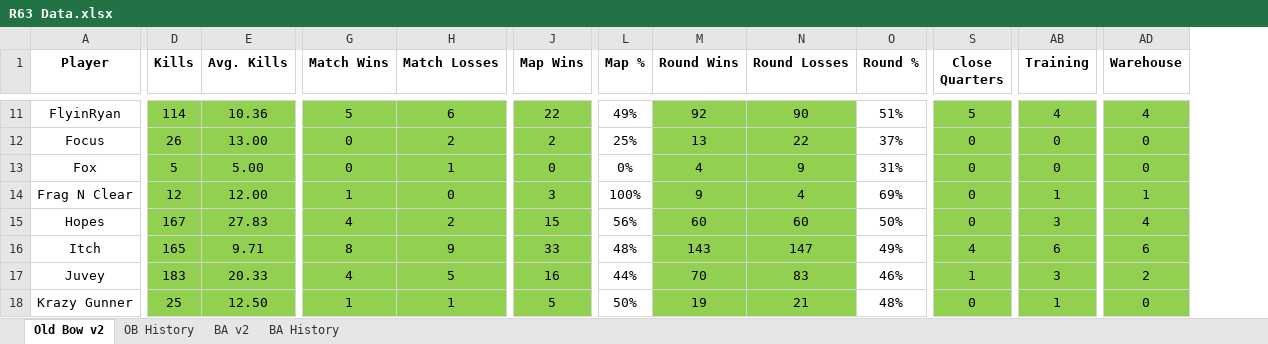
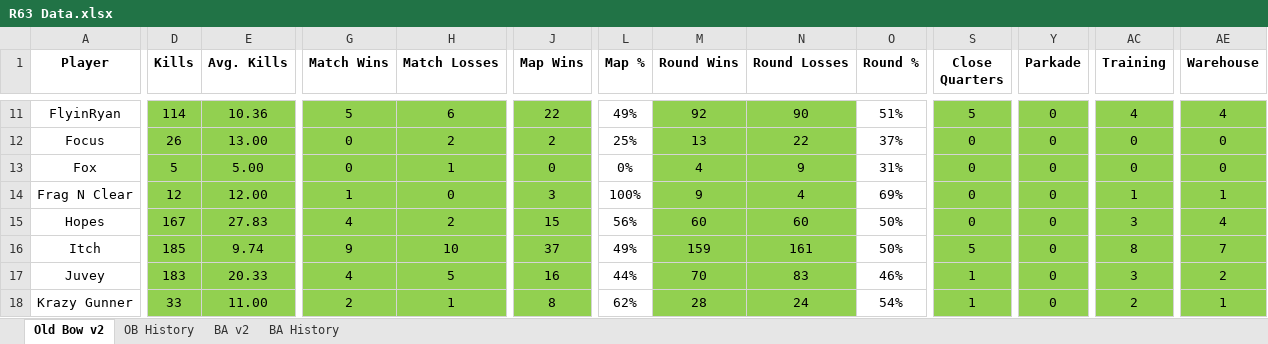
Before and after one commit to brettjmiller8-cpu/r63-stats, an Excel workbook: R63 Data.xlsx, sheet Old Bow v2, drawn as a sheet; only a part is shown, gaps mark what is left out; values as stored, in another font and other column widths than the file's, no borders; addresses are those after the commit; the diff covers the shown part only; the diff names each change by its address in the sheet, - before the commit and + after, or states it on an @@ line.

```diff
--- a/R63 Data.xlsx (sheet Old Bow v2)
+++ b/R63 Data.xlsx (sheet Old Bow v2)
+column Y (Parkade), rows 11-18: all 0
-D16 (Kills): 165
+D16 (Kills): 185
-E16 (Avg. Kills): 9.71
+E16 (Avg. Kills): 9.74
-G16 (Match Wins): 8
+G16 (Match Wins): 9
-H16 (Match Losses): 9
+H16 (Match Losses): 10
-J16 (Map Wins): 33
+J16 (Map Wins): 37
-L16 (Map %): 48%
+L16 (Map %): 49%
-M16 (Round Wins): 143
+M16 (Round Wins): 159
-N16 (Round Losses): 147
+N16 (Round Losses): 161
-O16 (Round %): 49%
+O16 (Round %): 50%
-S16 (Close Quarters): 4
+S16 (Close Quarters): 5
-AC16 (Training): 6
+AC16 (Training): 8
-AE16 (Warehouse): 6
+AE16 (Warehouse): 7
-D18 (Kills): 25
+D18 (Kills): 33
-E18 (Avg. Kills): 12.50
+E18 (Avg. Kills): 11.00
-G18 (Match Wins): 1
+G18 (Match Wins): 2
-J18 (Map Wins): 5
+J18 (Map Wins): 8
-L18 (Map %): 50%
+L18 (Map %): 62%
-M18 (Round Wins): 19
+M18 (Round Wins): 28
-N18 (Round Losses): 21
+N18 (Round Losses): 24
-O18 (Round %): 48%
+O18 (Round %): 54%
-S18 (Close Quarters): 0
+S18 (Close Quarters): 1
-AC18 (Training): 1
+AC18 (Training): 2
-AE18 (Warehouse): 0
+AE18 (Warehouse): 1
```
Also changed, not shown: 1 added row and 164 edited cells elsewhere in this sheet, sheet OB History, sheet BA History, sheet BA v2, formulas that keep their value, 4 other files.
